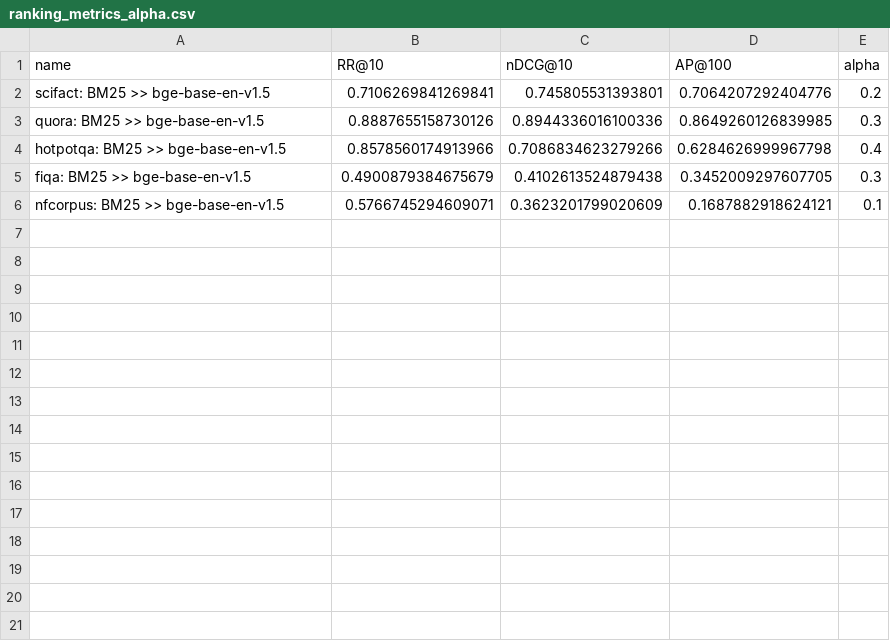
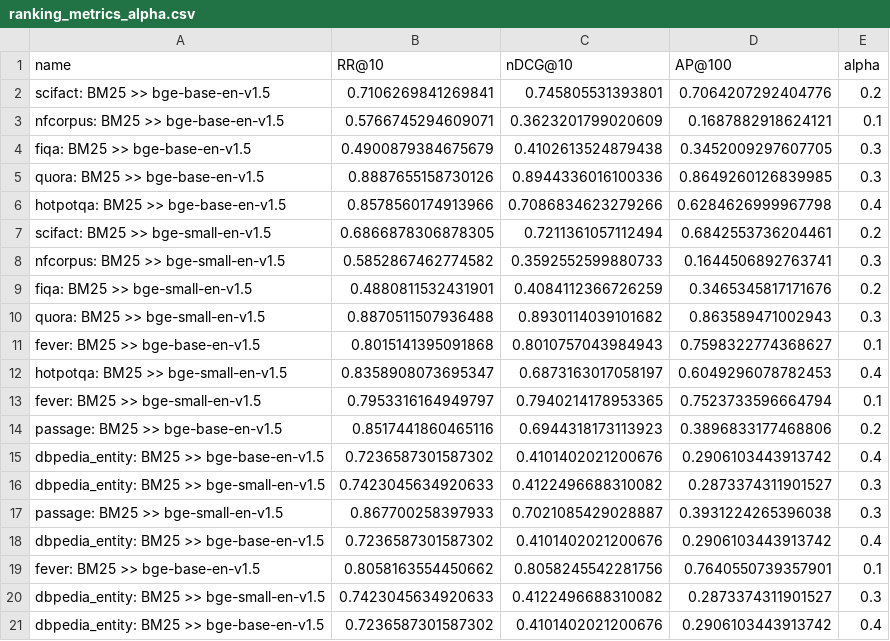
Before and after one commit to anistor09/Neural_Ranking_Models, a CSV file: bge/results/ranking_metrics_alpha.csv, drawn as a sheet; only a part is shown; the diff covers the shown part only.

```diff
--- a/bge/results/ranking_metrics_alpha.csv
+++ b/bge/results/ranking_metrics_alpha.csv
@@ -2,5 +2,20 @@ name,RR@10,nDCG@10,AP@100,alpha
 scifact: BM25 >> bge-base-en-v1.5,0.7106269841269841,0.745805531393801,0.7064207292404776,0.2
+nfcorpus: BM25 >> bge-base-en-v1.5,0.5766745294609071,0.3623201799020609,0.1687882918624121,0.1
+fiqa: BM25 >> bge-base-en-v1.5,0.4900879384675679,0.4102613524879438,0.3452009297607705,0.3
 quora: BM25 >> bge-base-en-v1.5,0.8887655158730126,0.8944336016100336,0.8649260126839985,0.3
 hotpotqa: BM25 >> bge-base-en-v1.5,0.8578560174913966,0.7086834623279266,0.6284626999967798,0.4
-fiqa: BM25 >> bge-base-en-v1.5,0.4900879384675679,0.4102613524879438,0.3452009297607705,0.3
-nfcorpus: BM25 >> bge-base-en-v1.5,0.5766745294609071,0.3623201799020609,0.1687882918624121,0.1
+scifact: BM25 >> bge-small-en-v1.5,0.6866878306878305,0.7211361057112494,0.6842553736204461,0.2
+nfcorpus: BM25 >> bge-small-en-v1.5,0.5852867462774582,0.3592552599880733,0.1644506892763741,0.3
+fiqa: BM25 >> bge-small-en-v1.5,0.4880811532431901,0.4084112366726259,0.3465345817171676,0.2
+quora: BM25 >> bge-small-en-v1.5,0.8870511507936488,0.8930114039101682,0.863589471002943,0.3
+fever: BM25 >> bge-base-en-v1.5,0.8015141395091868,0.8010757043984943,0.7598322774368627,0.1
+hotpotqa: BM25 >> bge-small-en-v1.5,0.8358908073695347,0.6873163017058197,0.6049296078782453,0.4
+fever: BM25 >> bge-small-en-v1.5,0.7953316164949797,0.7940214178953365,0.7523733596664794,0.1
+passage: BM25 >> bge-base-en-v1.5,0.8517441860465116,0.6944318173113923,0.3896833177468806,0.2
+dbpedia_entity: BM25 >> bge-base-en-v1.5,0.7236587301587302,0.4101402021200676,0.2906103443913742,0.4
+dbpedia_entity: BM25 >> bge-small-en-v1.5,0.7423045634920633,0.4122496688310082,0.2873374311901527,0.3
+passage: BM25 >> bge-small-en-v1.5,0.867700258397933,0.7021085429028887,0.3931224265396038,0.3
+dbpedia_entity: BM25 >> bge-base-en-v1.5,0.7236587301587302,0.4101402021200676,0.2906103443913742,0.4
+fever: BM25 >> bge-base-en-v1.5,0.8058163554450662,0.8058245542281756,0.7640550739357901,0.1
+dbpedia_entity: BM25 >> bge-small-en-v1.5,0.7423045634920633,0.4122496688310082,0.2873374311901527,0.3
+dbpedia_entity: BM25 >> bge-base-en-v1.5,0.7236587301587302,0.4101402021200676,0.2906103443913742,0.4
```
Also changed, not shown: 9 added rows elsewhere in this file, bge/results/alpha_search_dev.csv, snowflake/results/ranking_metrics_alpha.csv, 10 other files.
